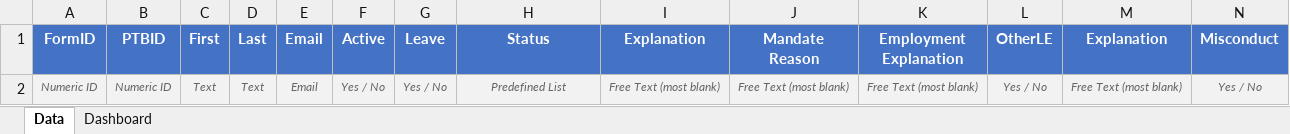
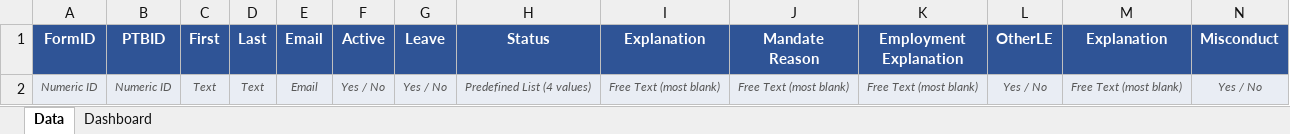
Before and after one commit to dcatlin7921/Snatched-V4, an Excel workbook: Verification/Officer_Verification_Dashboard.xlsx, sheet Data, drawn as a sheet; only a part is shown; values as stored, in another font and other column widths than the file's, no borders; the diff covers the shown part only; the diff names each change by its address in the sheet, - before the commit and + after, or states it on an @@ line.

```diff
--- a/Verification/Officer_Verification_Dashboard.xlsx (sheet Data)
+++ b/Verification/Officer_Verification_Dashboard.xlsx (sheet Data)
-A1:N1 fill: #4472C4
+A1:N1 fill: #2F5496
-H2 (Status): Predefined List
+H2 (Status): Predefined List (4 values)
```
Also changed, not shown: cell formats elsewhere in this sheet, sheet Dashboard, 1 other file.
